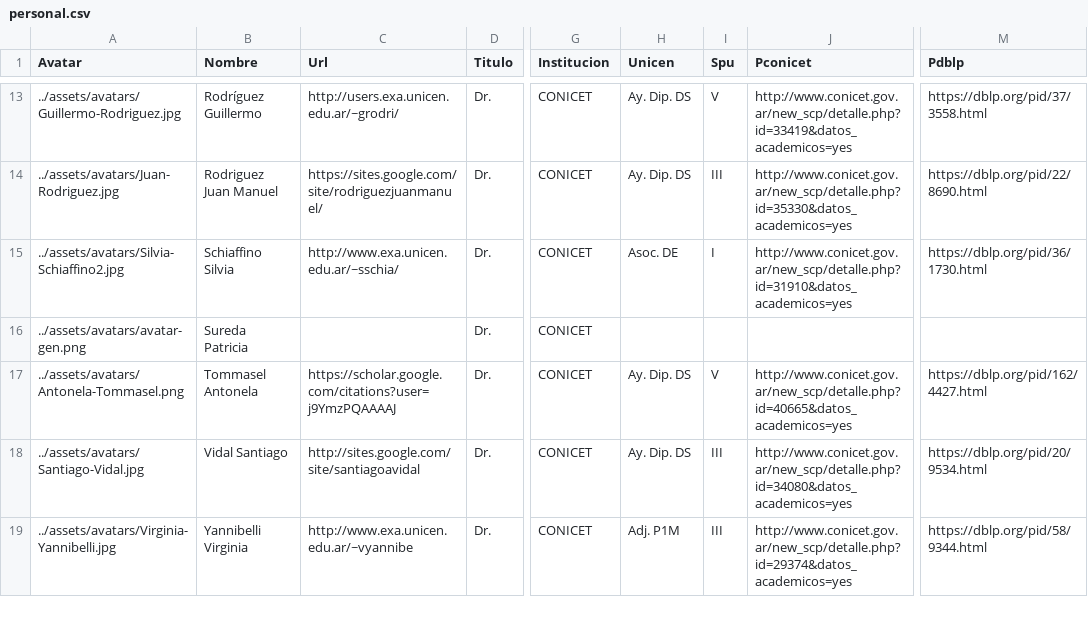
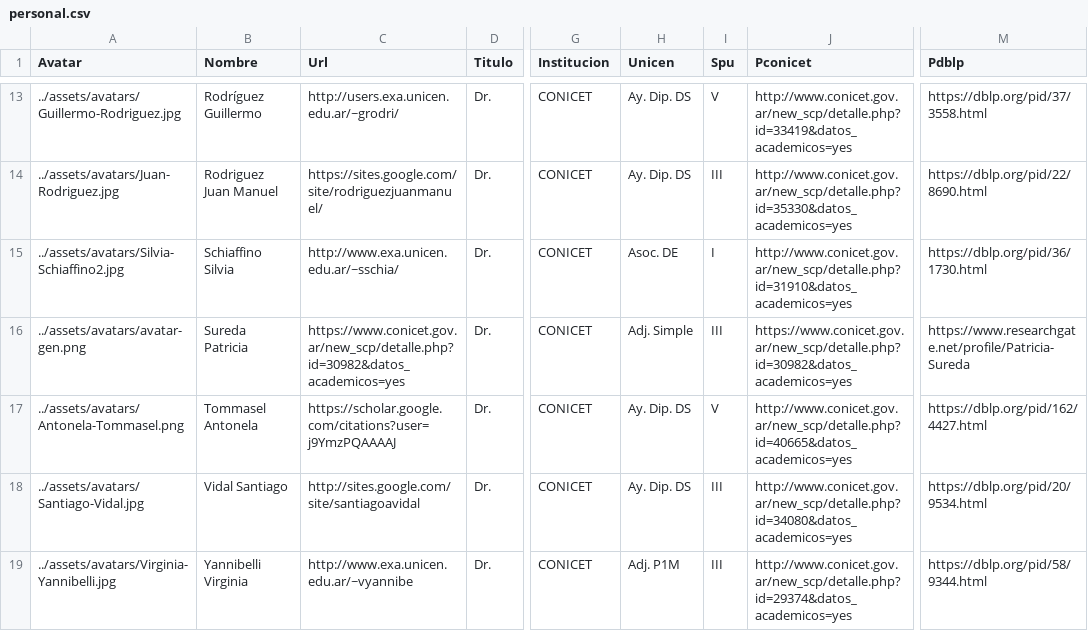
Before and after one commit to isistan-ue/isistan-web, a CSV file: _data/personal.csv, drawn as a sheet; only a part is shown, gaps mark what is left out; the diff names each change by its address in the sheet, - before the commit and + after, or states it on an @@ line.

Commit message:
actualizacion de personal Sureda

```diff
--- a/_data/personal.csv
+++ b/_data/personal.csv
-C16 (Url): (empty)
+C16 (Url): https://www.conicet.gov.ar/new_scp/detalle.php?id=30982&datos_academicos=yes
-H16 (Unicen): (empty)
+H16 (Unicen): Adj. Simple
-I16 (Spu): (empty)
+I16 (Spu): III
-J16 (Pconicet): (empty)
+J16 (Pconicet): https://www.conicet.gov.ar/new_scp/detalle.php?id=30982&datos_academicos=yes
-M16 (Pdblp): (empty)
+M16 (Pdblp): https://www.researchgate.net/profile/Patricia-Sureda
```
Also changed, not shown: 1 other file.
